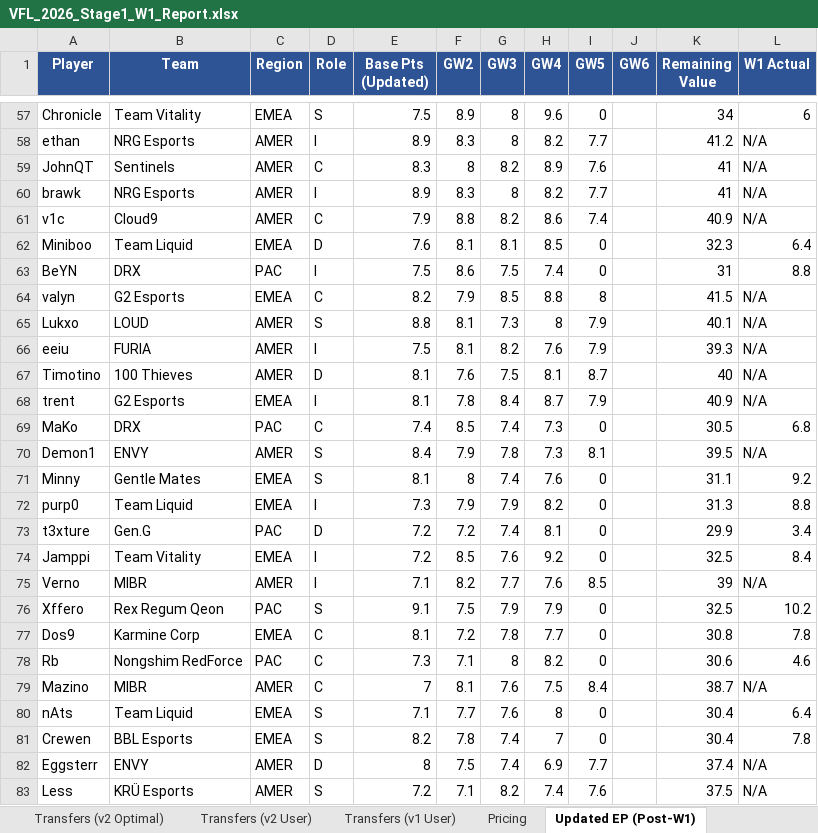
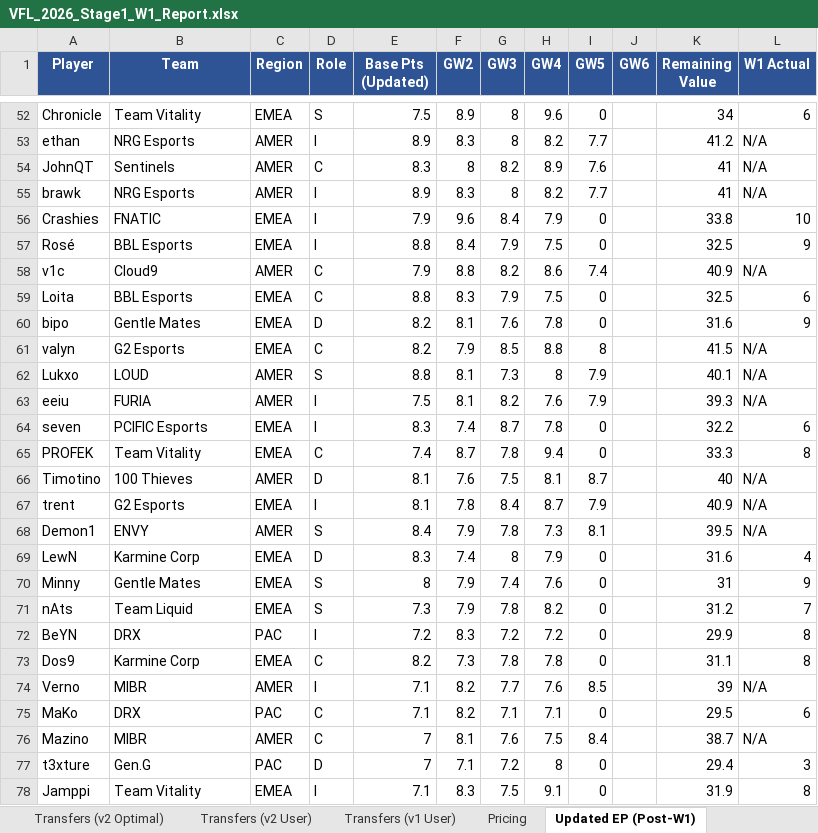
Before and after one commit to frostyypanda/VFL-pricing-Algorithms, an Excel workbook: output/VFL_2026_Stage1_W1_Report.xlsx, sheet Updated EP (Post-W1), drawn as a sheet; only a part is shown, gaps mark what is left out; the shorter side is filled out with more unchanged rows; values as stored, in another font and other column widths than the file's, no borders; removed rows and columns are numbered as before the commit, all else as after; the diff covers the shown part only; the diff names each change by its address in the sheet, - before the commit and + after, or states it on an @@ line.

```diff
--- a/output/VFL_2026_Stage1_W1_Report.xlsx (sheet Updated EP (Post-W1))
+++ b/output/VFL_2026_Stage1_W1_Report.xlsx (sheet Updated EP (Post-W1))
+row 56: Crashies | FNATIC | EMEA | I | 7.9 | 9.6 | 8.4 | 7.9 | 0 |  | 33.8 | 10
+row 57: Rosé | BBL Esports | EMEA | I | 8.8 | 8.4 | 7.9 | 7.5 | 0 |  | 32.5 | 9
-row 62: Miniboo | Team Liquid | EMEA | D | 7.6 | 8.1 | 8.1 | 8.5 | 0 |  | 32.3 | 6.4
-row 63: BeYN | DRX | PAC | I | 7.5 | 8.6 | 7.5 | 7.4 | 0 |  | 31 | 8.8
+row 59: Loita | BBL Esports | EMEA | C | 8.8 | 8.3 | 7.9 | 7.5 | 0 |  | 32.5 | 6
+row 60: bipo | Gentle Mates | EMEA | D | 8.2 | 8.1 | 7.6 | 7.8 | 0 |  | 31.6 | 9
+row 64: seven | PCIFIC Esports | EMEA | I | 8.3 | 7.4 | 8.7 | 7.8 | 0 |  | 32.2 | 6
+row 65: PROFEK | Team Vitality | EMEA | C | 7.4 | 8.7 | 7.8 | 9.4 | 0 |  | 33.3 | 8
-row 69: MaKo | DRX | PAC | C | 7.4 | 8.5 | 7.4 | 7.3 | 0 |  | 30.5 | 6.8
+row 69: LewN | Karmine Corp | EMEA | D | 8.3 | 7.4 | 8 | 7.9 | 0 |  | 31.6 | 4
-E70 (Base Pts (Updated)): 8.1
+E70 (Base Pts (Updated)): 8
-F70 (GW2): 8
+F70 (GW2): 7.9
-K70 (Remaining Value): 31.1
+K70 (Remaining Value): 31
-L70 (W1 Actual): 9.2
+L70 (W1 Actual): 9
-A71 (Player): purp0
+A71 (Player): nAts
-D71 (Role): I
+D71 (Role): S
-G71 (GW3): 7.9
+G71 (GW3): 7.8
-K71 (Remaining Value): 31.3
+K71 (Remaining Value): 31.2
-L71 (W1 Actual): 8.8
+L71 (W1 Actual): 7
-row 73: t3xture | Gen.G | PAC | D | 7.2 | 7.2 | 7.4 | 8.1 | 0 |  | 29.9 | 3.4
-row 74: Jamppi | Team Vitality | EMEA | I | 7.2 | 8.5 | 7.6 | 9.2 | 0 |  | 32.5 | 8.4
+row 72: BeYN | DRX | PAC | I | 7.2 | 8.3 | 7.2 | 7.2 | 0 |  | 29.9 | 8
+row 73: Dos9 | Karmine Corp | EMEA | C | 8.2 | 7.3 | 7.8 | 7.8 | 0 |  | 31.1 | 8
-row 76: Xffero | Rex Regum Qeon | PAC | S | 9.1 | 7.5 | 7.9 | 7.9 | 0 |  | 32.5 | 10.2
-row 77: Dos9 | Karmine Corp | EMEA | C | 8.1 | 7.2 | 7.8 | 7.7 | 0 |  | 30.8 | 7.8
-row 78: Rb | Nongshim RedForce | PAC | C | 7.3 | 7.1 | 8 | 8.2 | 0 |  | 30.6 | 4.6
+row 75: MaKo | DRX | PAC | C | 7.1 | 8.2 | 7.1 | 7.1 | 0 |  | 29.5 | 6
-row 80: nAts | Team Liquid | EMEA | S | 7.1 | 7.7 | 7.6 | 8 | 0 |  | 30.4 | 6.4
-row 81: Crewen | BBL Esports | EMEA | S | 8.2 | 7.8 | 7.4 | 7 | 0 |  | 30.4 | 7.8
+row 77: t3xture | Gen.G | PAC | D | 7 | 7.1 | 7.2 | 8 | 0 |  | 29.4 | 3
+row 78: Jamppi | Team Vitality | EMEA | I | 7.1 | 8.3 | 7.5 | 9.1 | 0 |  | 31.9 | 8
```
Also changed, not shown: 65 added rows, 67 removed rows, 1 moved row and 124 edited cells elsewhere in this sheet, sheet W1 Actual Results, sheet Transfers (v2 User), sheet Transfers (v1 User), sheet Transfers (v2 Optimal), 3 other files.
